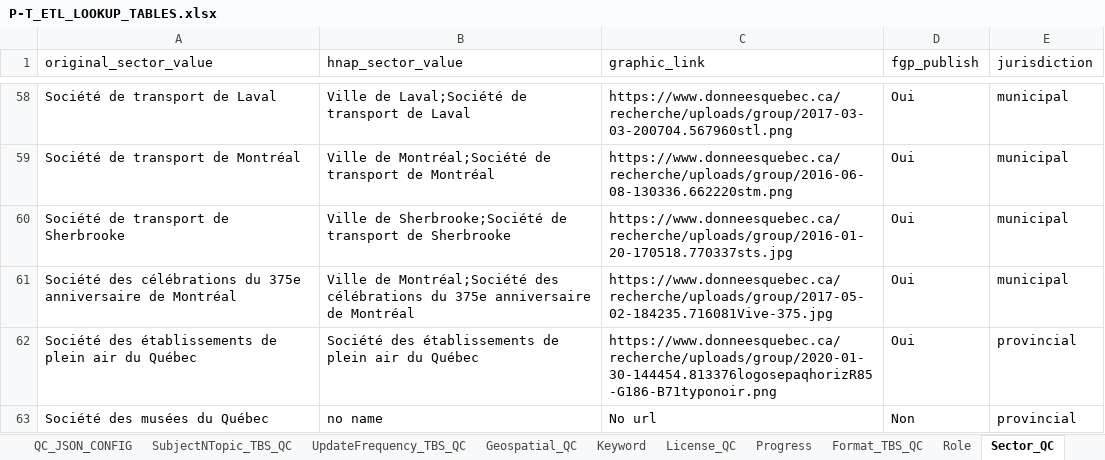
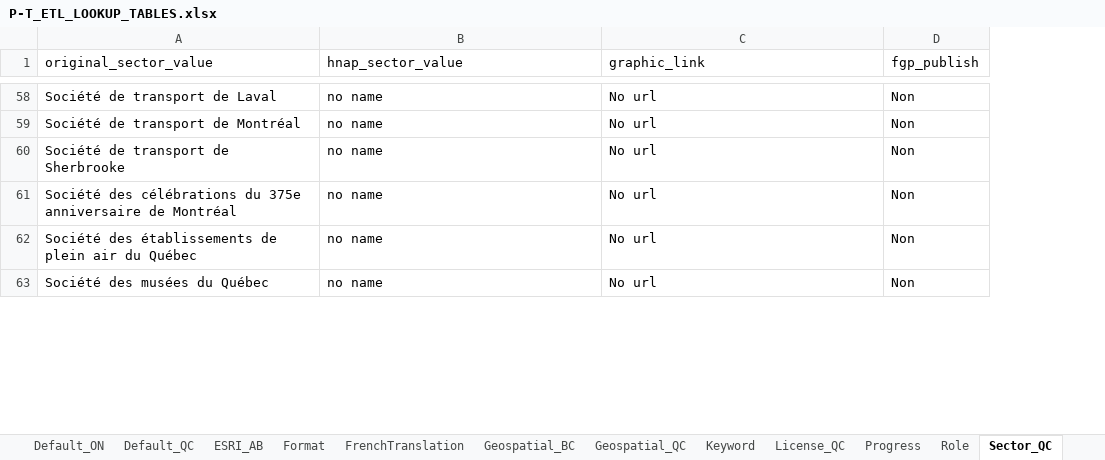
Before and after one commit to federal-geospatial-platform/fgp-metadata-proxy, an Excel workbook: FME_files/LOOKUP_TABLES/P-T_ETL_LOOKUP_TABLES.xlsx, sheet Sector_QC, drawn as a sheet; only a part is shown, gaps mark what is left out; values as stored, in another font and other column widths than the file's, no borders; the diff covers the shown part only; the diff names each change by its address in the sheet, - before the commit and + after, or states it on an @@ line.

```diff
--- a/FME_files/LOOKUP_TABLES/P-T_ETL_LOOKUP_TABLES.xlsx (sheet Sector_QC)
+++ b/FME_files/LOOKUP_TABLES/P-T_ETL_LOOKUP_TABLES.xlsx (sheet Sector_QC)
-sheet tab: SubjectNTopic_TBS_QC
+sheet tab: Default_ON
-column E (jurisdiction), rows 58-63: municipal | municipal | municipal | municipal | provincial | provincial
-B58 (hnap_sector_value): Ville de Laval;Société de transport de Laval
+B58 (hnap_sector_value): no name
-C58 (graphic_link): https://www.donneesquebec.ca/recherche/uploads/group/2017-03-03-200704.567960stl.png
+C58 (graphic_link): No url
-D58:D62 (fgp_publish): Oui
+D58:D62 (fgp_publish): Non
-B59 (hnap_sector_value): Ville de Montréal;Société de transport de Montréal
+B59 (hnap_sector_value): no name
-C59 (graphic_link): https://www.donneesquebec.ca/recherche/uploads/group/2016-06-08-130336.662220stm.png
+C59 (graphic_link): No url
-B60 (hnap_sector_value): Ville de Sherbrooke;Société de transport de Sherbrooke
+B60 (hnap_sector_value): no name
-C60 (graphic_link): https://www.donneesquebec.ca/recherche/uploads/group/2016-01-20-170518.770337sts.jpg
+C60 (graphic_link): No url
-B61 (hnap_sector_value): Ville de Montréal;Société des célébrations du 375e anniversaire de Montréal
+B61 (hnap_sector_value): no name
-C61 (graphic_link): https://www.donneesquebec.ca/recherche/uploads/group/2017-05-02-184235.716081Vive-375.jpg
+C61 (graphic_link): No url
-B62 (hnap_sector_value): Société des établissements de plein air du Québec
+B62 (hnap_sector_value): no name
-C62 (graphic_link): https://www.donneesquebec.ca/recherche/uploads/group/2020-01-30-144454.813376logosepaqhorizR85-G186-B71typonoir.png
+C62 (graphic_link): No url
```
Also changed, not shown: 65 edited cells and cell formats elsewhere in this sheet, sheet Config_ON, sheet Spatial_ON, sheet Sector_ON, sheet Default_ON, sheet Default_QC, sheet Geospatial_QC, 1 more sheet, other sheet tabs, 7 other files.
